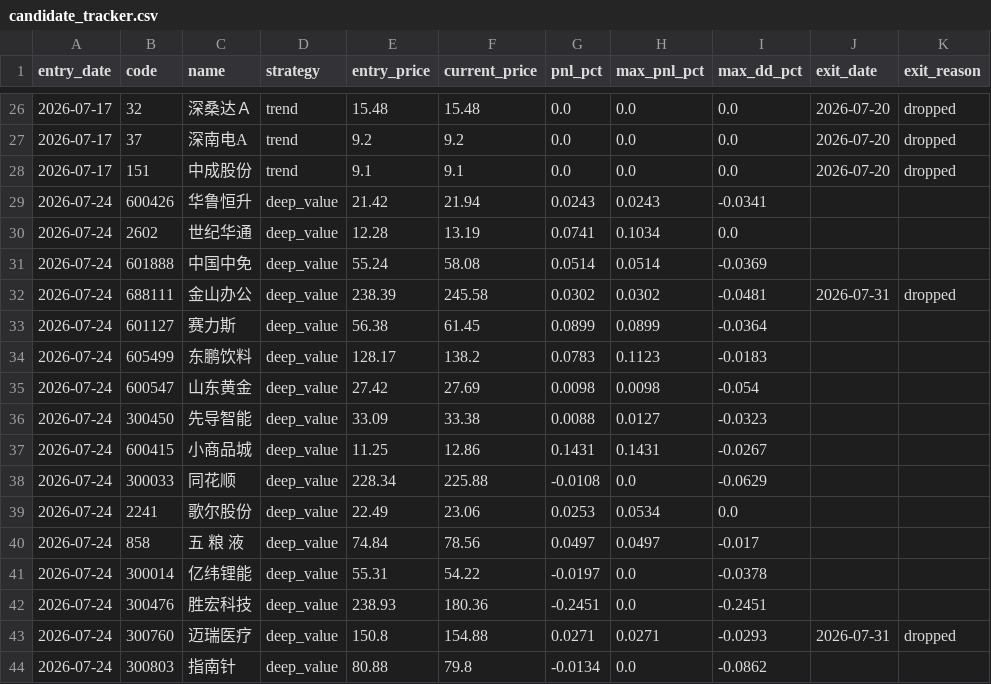
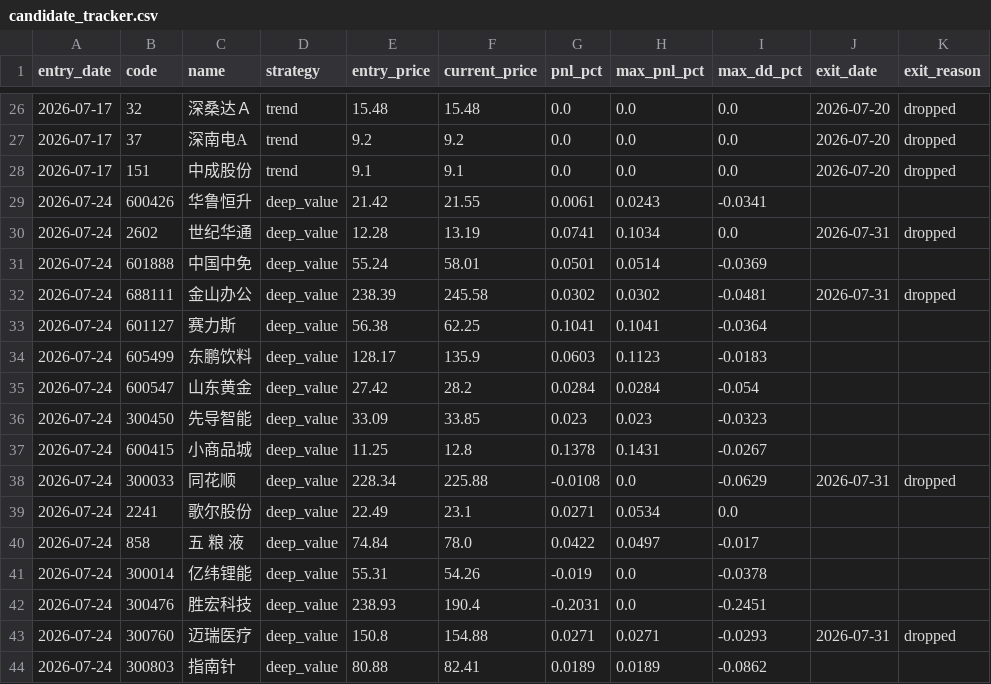
Before and after one commit to huangjialing0010/da-a-trading, a CSV file: output/candidate_tracker.csv, drawn as a sheet; only a part is shown, gaps mark what is left out; the diff covers the shown part only.

```diff
--- a/output/candidate_tracker.csv
+++ b/output/candidate_tracker.csv
@@ -28,17 +28,17 @@ entry_date,code,name,strategy,entry_price,current_price,pnl_pct,max_pnl_pct,max_
 2026-07-17,151,中成股份,trend,9.1,9.1,0.0,0.0,0.0,2026-07-20,dropped
-2026-07-24,600426,华鲁恒升,deep_value,21.42,21.94,0.0243,0.0243,-0.0341,,
-2026-07-24,2602,世纪华通,deep_value,12.28,13.19,0.0741,0.1034,0.0,,
-2026-07-24,601888,中国中免,deep_value,55.24,58.08,0.0514,0.0514,-0.0369,,
+2026-07-24,600426,华鲁恒升,deep_value,21.42,21.55,0.0061,0.0243,-0.0341,,
+2026-07-24,2602,世纪华通,deep_value,12.28,13.19,0.0741,0.1034,0.0,2026-07-31,dropped
+2026-07-24,601888,中国中免,deep_value,55.24,58.01,0.0501,0.0514,-0.0369,,
 2026-07-24,688111,金山办公,deep_value,238.39,245.58,0.0302,0.0302,-0.0481,2026-07-31,dropped
-2026-07-24,601127,赛力斯,deep_value,56.38,61.45,0.0899,0.0899,-0.0364,,
-2026-07-24,605499,东鹏饮料,deep_value,128.17,138.2,0.0783,0.1123,-0.0183,,
-2026-07-24,600547,山东黄金,deep_value,27.42,27.69,0.0098,0.0098,-0.054,,
-2026-07-24,300450,先导智能,deep_value,33.09,33.38,0.0088,0.0127,-0.0323,,
-2026-07-24,600415,小商品城,deep_value,11.25,12.86,0.1431,0.1431,-0.0267,,
-2026-07-24,300033,同花顺,deep_value,228.34,225.88,-0.0108,0.0,-0.0629,,
-2026-07-24,2241,歌尔股份,deep_value,22.49,23.06,0.0253,0.0534,0.0,,
-2026-07-24,858,五 粮 液,deep_value,74.84,78.56,0.0497,0.0497,-0.017,,
-2026-07-24,300014,亿纬锂能,deep_value,55.31,54.22,-0.0197,0.0,-0.0378,,
-2026-07-24,300476,胜宏科技,deep_value,238.93,180.36,-0.2451,0.0,-0.2451,,
+2026-07-24,601127,赛力斯,deep_value,56.38,62.25,0.1041,0.1041,-0.0364,,
+2026-07-24,605499,东鹏饮料,deep_value,128.17,135.9,0.0603,0.1123,-0.0183,,
+2026-07-24,600547,山东黄金,deep_value,27.42,28.2,0.0284,0.0284,-0.054,,
+2026-07-24,300450,先导智能,deep_value,33.09,33.85,0.023,0.023,-0.0323,,
+2026-07-24,600415,小商品城,deep_value,11.25,12.8,0.1378,0.1431,-0.0267,,
+2026-07-24,300033,同花顺,deep_value,228.34,225.88,-0.0108,0.0,-0.0629,2026-07-31,dropped
+2026-07-24,2241,歌尔股份,deep_value,22.49,23.1,0.0271,0.0534,0.0,,
+2026-07-24,858,五 粮 液,deep_value,74.84,78.0,0.0422,0.0497,-0.017,,
+2026-07-24,300014,亿纬锂能,deep_value,55.31,54.26,-0.019,0.0,-0.0378,,
+2026-07-24,300476,胜宏科技,deep_value,238.93,190.4,-0.2031,0.0,-0.2451,,
 2026-07-24,300760,迈瑞医疗,deep_value,150.8,154.88,0.0271,0.0271,-0.0293,2026-07-31,dropped
-2026-07-24,300803,指南针,deep_value,80.88,79.8,-0.0134,0.0,-0.0862,,
+2026-07-24,300803,指南针,deep_value,80.88,82.41,0.0189,0.0189,-0.0862,,
```
Also changed, not shown: 4 added rows and 51 edited cells elsewhere in this file, data/market/sw_level1.csv, output/candidates.csv, 10 other files.
